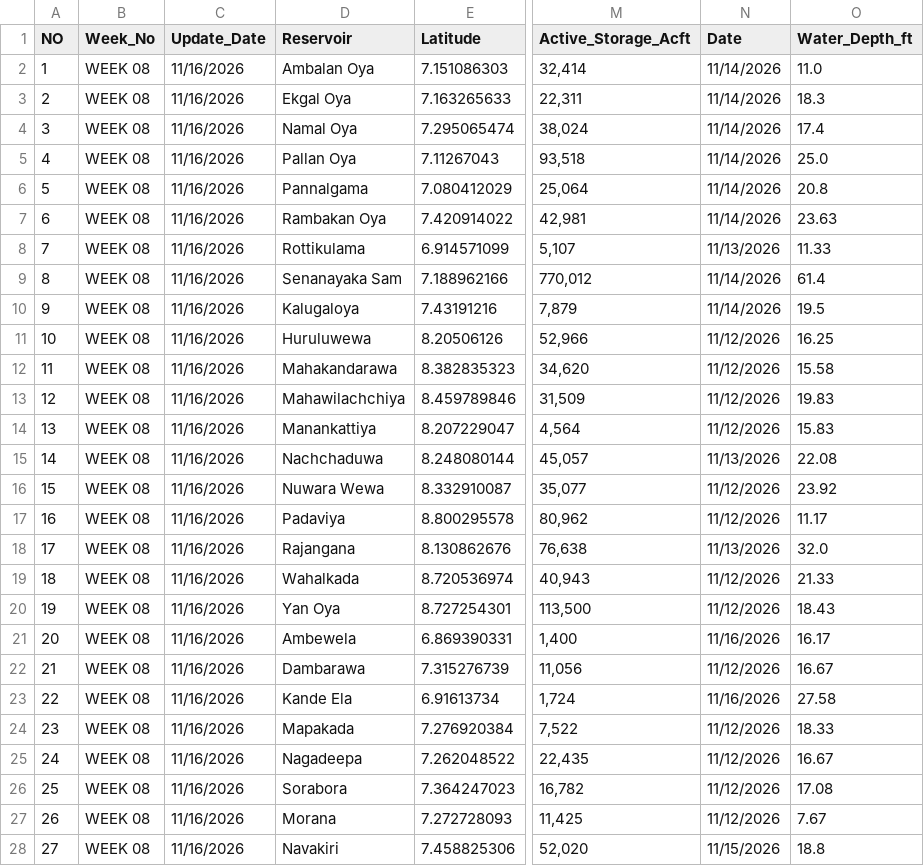
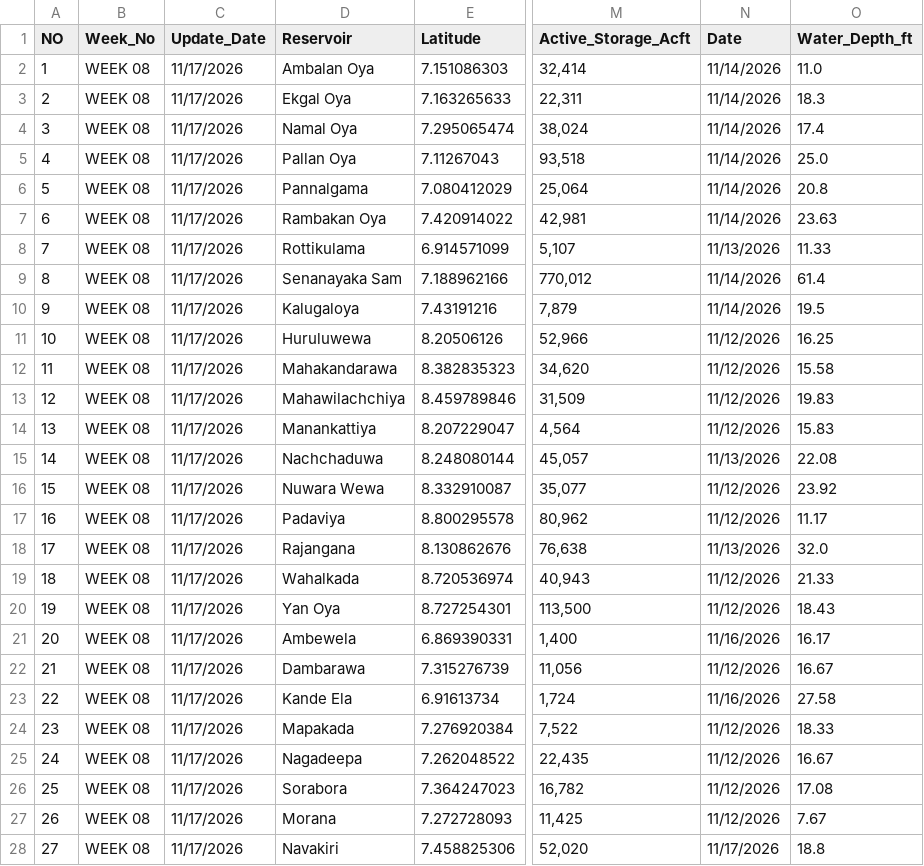
Before and after one commit to PasinduSuraweera/biome, a CSV file: data/processed/reservoirs_today.csv, drawn as a sheet; only a part is shown, gaps mark what is left out; the diff covers the shown part only; the diff names each change by its address in the sheet, - before the commit and + after, or states it on an @@ line.

Commit message:
Live data 2026-11-17T16:05

```diff
--- a/data/processed/reservoirs_today.csv
+++ b/data/processed/reservoirs_today.csv
-C2:C28 (Update_Date): 11/16/2026
+C2:C28 (Update_Date): 11/17/2026
-N28 (Date): 11/15/2026
+N28 (Date): 11/17/2026
```
Also changed, not shown: 91 edited cells elsewhere in this file, 2 other files.
